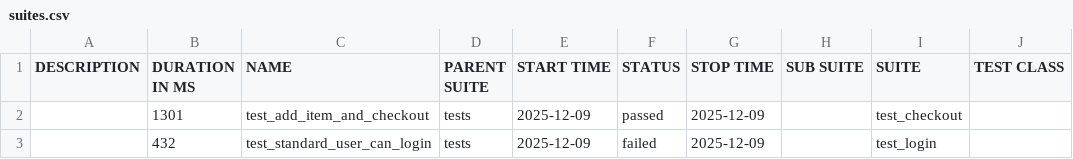
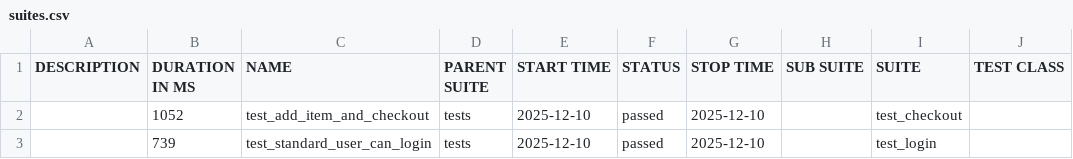
Before and after one commit to Somatori/web_taf_python_pytest_playwright, a CSV file: data/suites.csv, drawn as a sheet; only a part is shown; the diff names each change by its address in the sheet, - before the commit and + after, or states it on an @@ line.

```diff
--- a/data/suites.csv
+++ b/data/suites.csv
-B2 (DURATION IN MS): 1301
+B2 (DURATION IN MS): 1052
-E2:E3 (START TIME): 2025-12-09
+E2:E3 (START TIME): 2025-12-10
-G2:G3 (STOP TIME): 2025-12-09
+G2:G3 (STOP TIME): 2025-12-10
-B3 (DURATION IN MS): 432
+B3 (DURATION IN MS): 739
-F3 (STATUS): failed
+F3 (STATUS): passed
```
Also changed, not shown: 34 other files.
